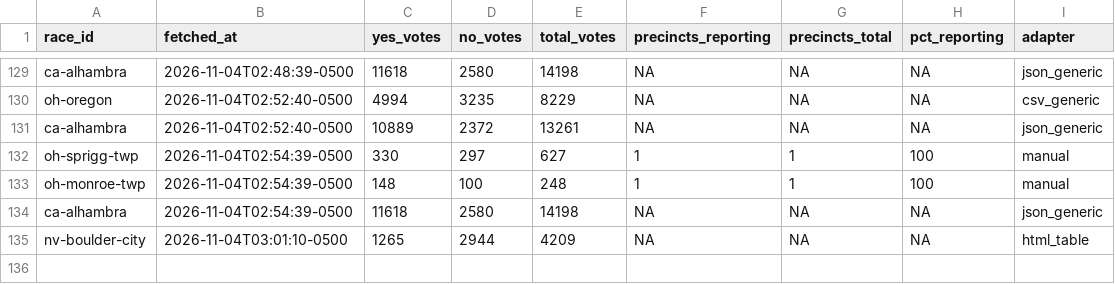
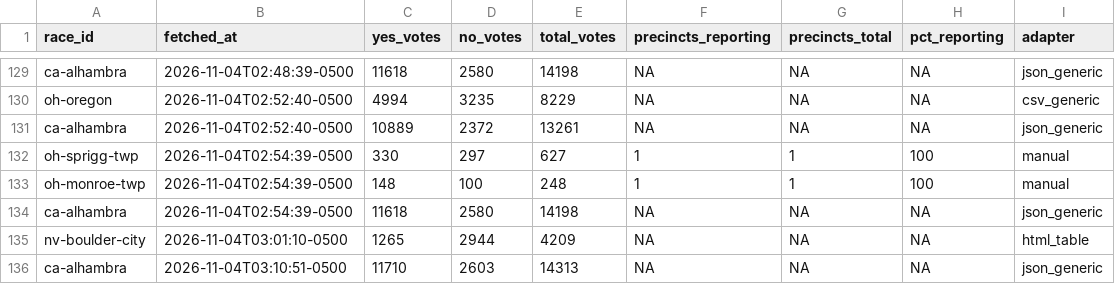
Before and after one commit to alexlundry/data_center_ballot_tracker, a CSV file: data/history.csv, drawn as a sheet; only a part is shown, gaps mark what is left out.

```diff
--- a/data/history.csv
+++ b/data/history.csv
@@ -135 +135,2 @@ ca-alhambra,2026-11-04T02:54:39-0500,11618,2580,14198,NA,NA,NA,json_generic
 nv-boulder-city,2026-11-04T03:01:10-0500,1265,2944,4209,NA,NA,NA,html_table
+ca-alhambra,2026-11-04T03:10:51-0500,11710,2603,14313,NA,NA,NA,json_generic
```
Also changed, not shown: site/data/results.csv, 1 other file.
